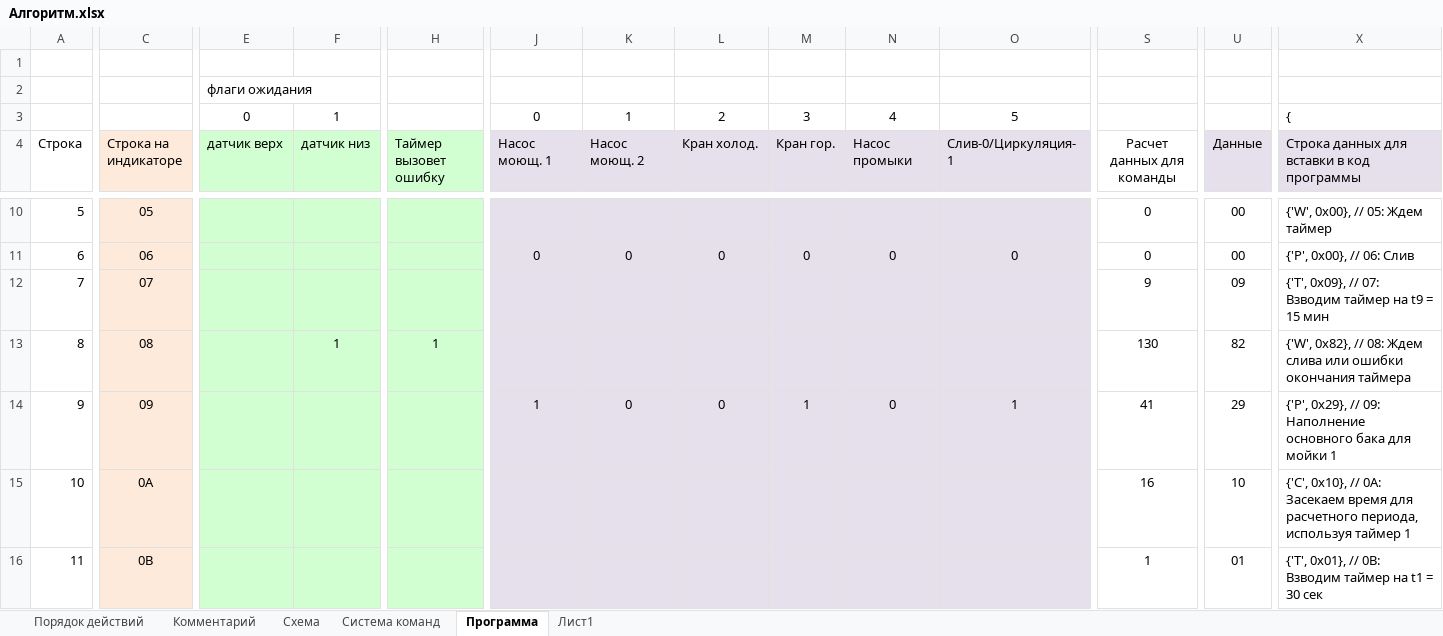
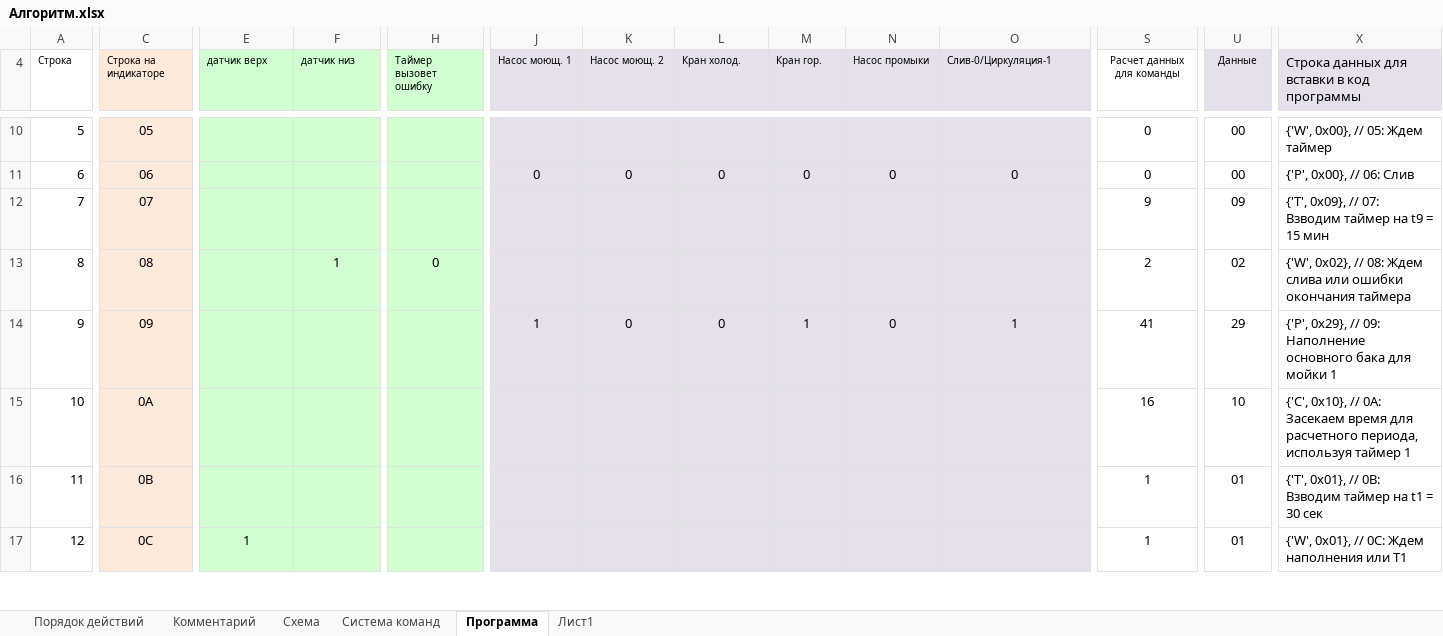
Before and after one commit to vmouse/Cowshed, an Excel workbook: docs/Алгоритм.xlsx, sheet Программа, drawn as a sheet; only a part is shown, gaps mark what is left out; the shorter side is filled out with more unchanged rows; values as stored, in another font and other column widths than the file's, no borders; rows hold the shown columns only; the diff covers the shown part only; the diff names each change by its address in the sheet, - before the commit and + after, or states it on an @@ line.

```diff
--- a/docs/Алгоритм.xlsx (sheet Программа)
+++ b/docs/Алгоритм.xlsx (sheet Программа)
-row 1: (empty)
@@ row 2 hidden:  |  | флаги ожидания @@
@@ row 3 hidden:  |  | 0 | 1 |  | 0 | 1 | 2 | 3 | 4 | 5 |  |  | { @@
@@ A4 text size: smaller @@
@@ C4 text size: smaller @@
@@ E4:U4 text size: smaller @@
-H13 (Таймер вызовет ошибку): 1
+H13 (Таймер вызовет ошибку): 0
-S13 (Расчет данных для команды): 130
+S13 (Расчет данных для команды): 2
-U13 (Данные): 82
+U13 (Данные): 02
-X13: {'W', 0x82}, // 08:…
+X13: {'W', 0x02}, // 08:…
```
Also changed, not shown: 16 edited cells and cell formats elsewhere in this sheet, 9 other files.
